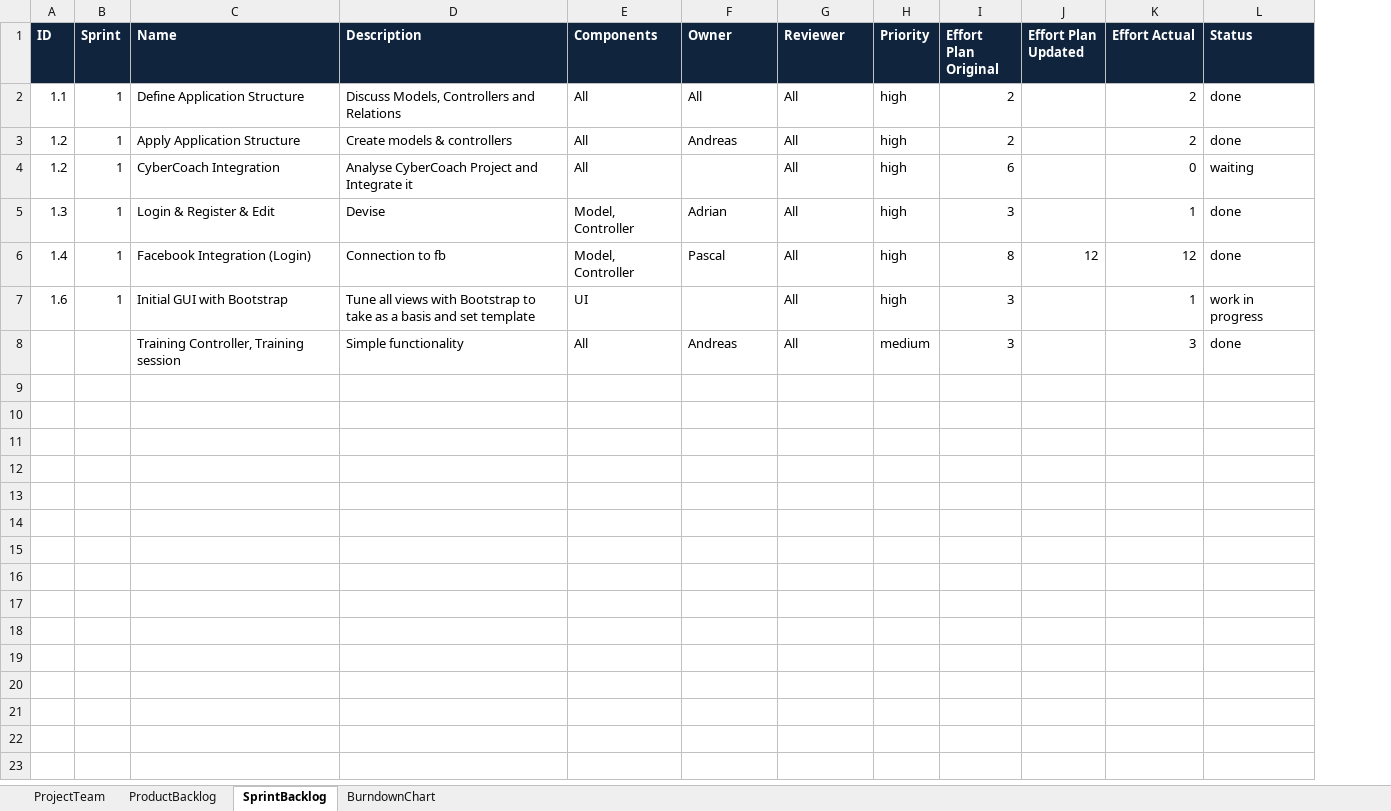
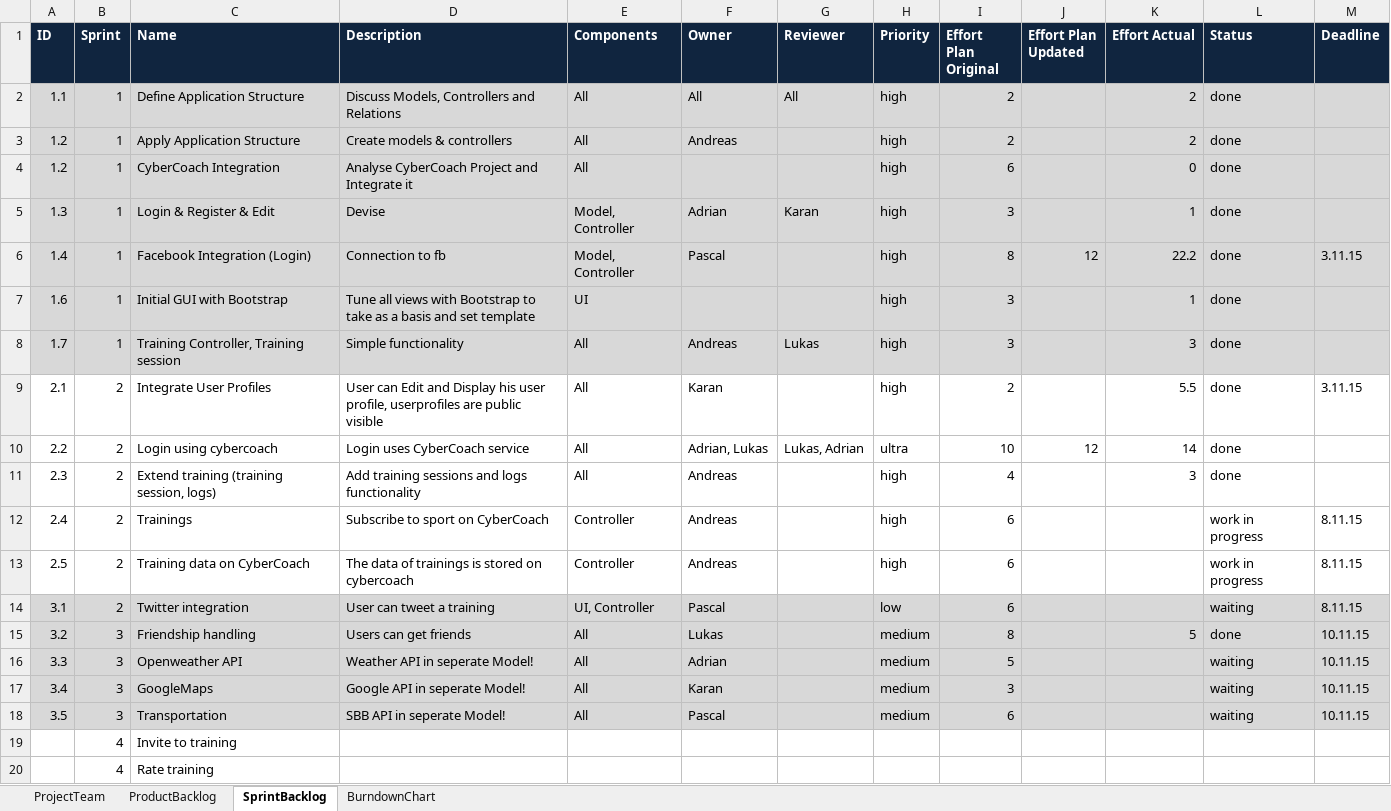
Before and after one commit to ASE15/Sporticide, an Excel workbook: scrum/scrum_sporticide.xlsx, sheet SprintBacklog, drawn as a sheet; values as stored, in another font and other column widths than the file's, no borders; conditional formats not drawn; the diff names each change by its address in the sheet, - before the commit and + after, or states it on an @@ line.

```diff
--- a/scrum/scrum_sporticide.xlsx (sheet SprintBacklog)
+++ b/scrum/scrum_sporticide.xlsx (sheet SprintBacklog)
+column M (Deadline), row 6: 3.11.15
-A2:L8 fill: none
+A2:L8 fill: #D8D8D8
-G3:G4 (Reviewer): All
+G3:G4 (Reviewer): (empty)
-L4 (Status): waiting
+L4 (Status): done
-G5 (Reviewer): All
+G5 (Reviewer): Karan
-G6:G7 (Reviewer): All
+G6:G7 (Reviewer): (empty)
-K6 (Effort Actual): 12
+K6 (Effort Actual): 22.2
-L7 (Status): work in progress
+L7 (Status): done
-A8 (ID): (empty)
+A8 (ID): 1.7
-B8 (Sprint): (empty)
+B8 (Sprint): 1
-G8 (Reviewer): All
+G8 (Reviewer): Lukas
-H8 (Priority): medium
+H8 (Priority): high
+row 9: 2.1 | 2 | Integrate User Profiles | User can Edit and Display his user profile, userprofiles are public visible | All | Karan |  | high | 2 |  | 5.5 | done | 3.11.15
+row 10: 2.2 | 2 | Login using cybercoach | Login uses CyberCoach service | All | Adrian, Lukas | Lukas, Adrian | ultra | 10 | 12 | 14 | done
+row 11: 2.3 | 2 | Extend training (training session, logs) | Add training sessions and logs functionality | All | Andreas |  | high | 4 |  | 3 | done
+row 12: 2.4 | 2 | Trainings | Subscribe to sport on CyberCoach | Controller | Andreas |  | high | 6 |  |  | work in progress | 8.11.15
+row 13: 2.5 | 2 | Training data on CyberCoach | The data of trainings is stored on cybercoach | Controller | Andreas |  | high | 6 |  |  | work in progress | 8.11.15
+row 14: 3.1 | 2 | Twitter integration | User can tweet a training | UI, Controller | Pascal |  | low | 6 |  |  | waiting | 8.11.15
+row 15: 3.2 | 3 | Friendship handling | Users can get friends | All | Lukas |  | medium | 8 |  | 5 | done | 10.11.15
+row 16: 3.3 | 3 | Openweather API | Weather API in seperate Model! | All | Adrian |  | medium | 5 |  |  | waiting | 10.11.15
+row 17: 3.4 | 3 | GoogleMaps | Google API in seperate Model! | All | Karan |  | medium | 3 |  |  | waiting | 10.11.15
+row 18: 3.5 | 3 | Transportation | SBB API in seperate Model! | All | Pascal |  | medium | 6 |  |  | waiting | 10.11.15
+row 19:  | 4 | Invite to training
+row 20:  | 4 | Rate training
```
Also changed, not shown: sheet BurndownChart, sheet ProductBacklog, charts or pictures.
